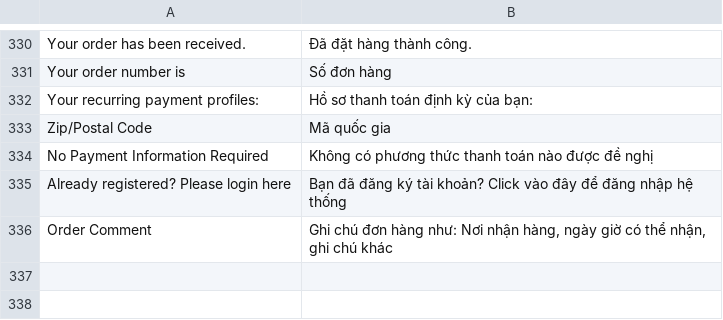
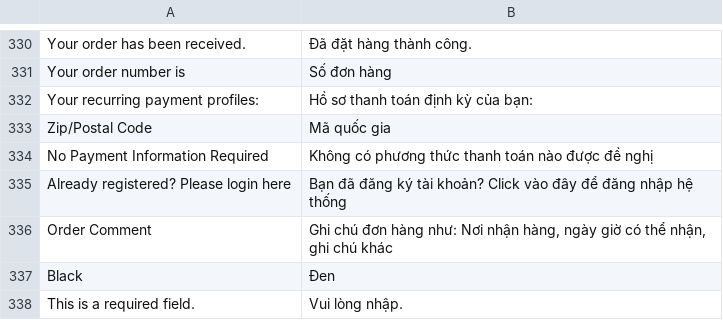
Before and after one commit to jmendozacu/watchshop, a CSV file: app/locale/vi_VN/Mage_Checkout.csv, drawn as a sheet; only a part is shown, gaps mark what is left out.

```diff
--- a/app/locale/vi_VN/Mage_Checkout.csv
+++ b/app/locale/vi_VN/Mage_Checkout.csv
@@ -336 +336,3 @@
 "Order Comment", "Ghi chú đơn hàng như: Nơi nhận hàng, ngày giờ có thể nhận, ghi chú khác"
+"Black","Đen"
+"This is a required field.","Vui lòng nhập."
```
Also changed, not shown: 11 other files.
